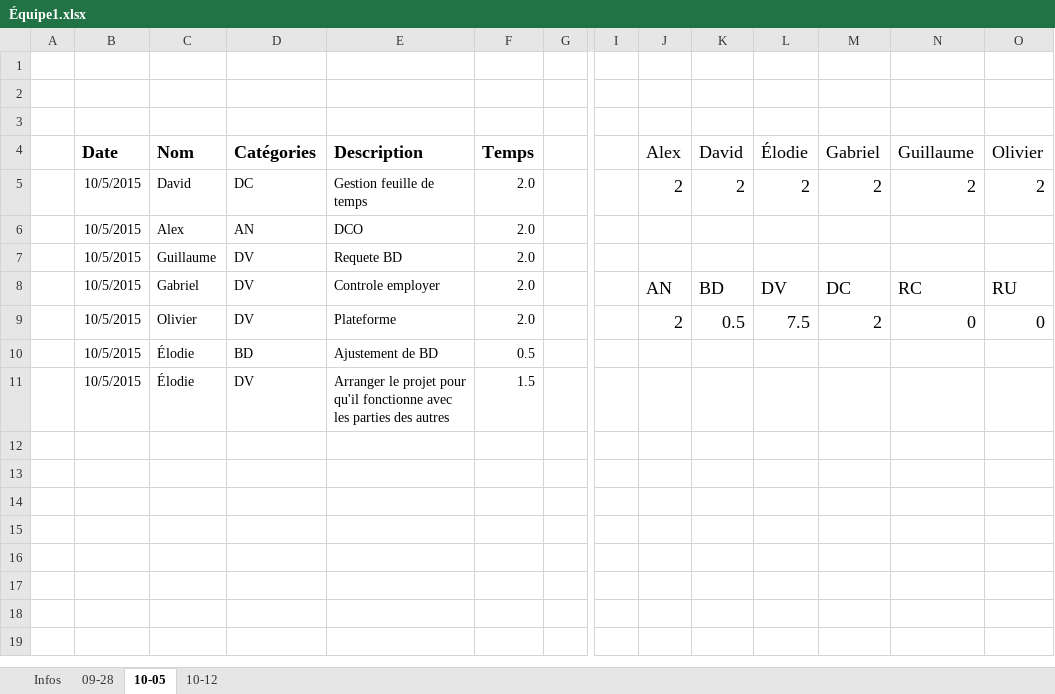
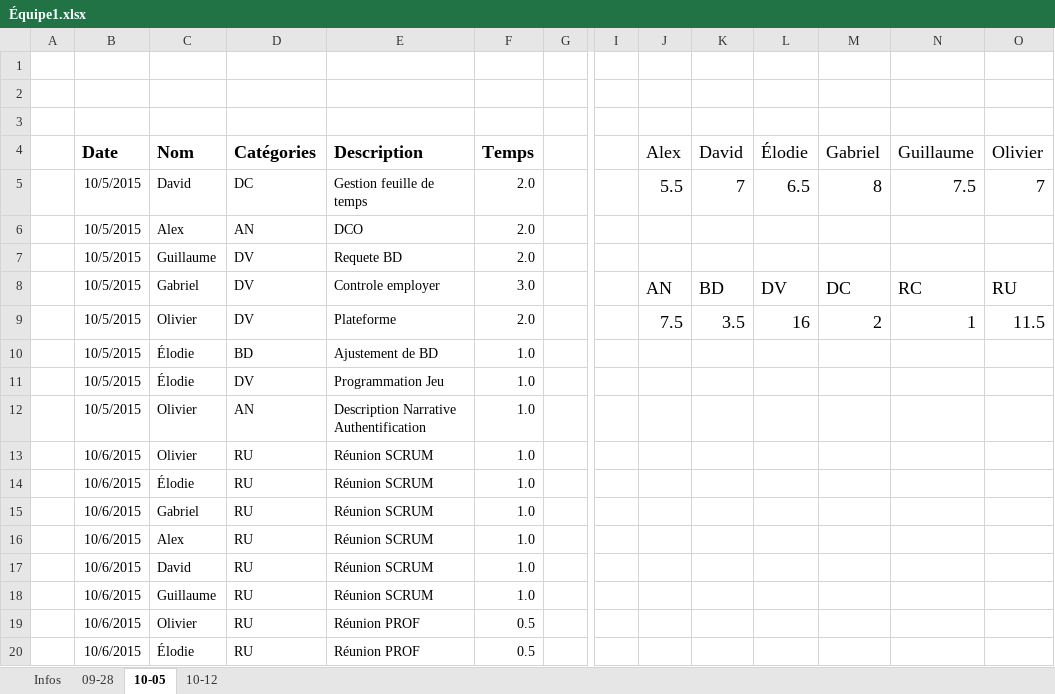
Before and after one commit to kelodiek/Projet_v2, an Excel workbook: Équipe1.xlsx, sheet 10-05, drawn as a sheet; only a part is shown, gaps mark what is left out; values as stored, in another font and other column widths than the file's, no borders; removed rows and columns are numbered as before the commit, all else as after; rows hold the shown columns only; the diff covers the shown part only; the diff names each change by its address in the sheet, - before the commit and + after, or states it on an @@ line.

Commit message:
feuille de temps

```diff
--- a/Équipe1.xlsx (sheet 10-05)
+++ b/Équipe1.xlsx (sheet 10-05)
-row 5:  | 10/5/2015 | David | DC | Gestion feuille de temps | 2.0 |  |  | 2 | 2 | 2 | 2 | 2 | 2
+row 5:  | 10/5/2015 | David | DC | Gestion feuille de temps | 2.0 |  |  | 5.5 | 7 | 6.5 | 8 | 7.5 | 7
-F8 (Temps): 2.0
+F8 (Temps): 3.0
-J9 (Alex): 2
+J9 (Alex): 7.5
-K9 (David): 0.5
+K9 (David): 3.5
-L9 (Élodie): 7.5
+L9 (Élodie): 16
-N9 (Guillaume): 0
+N9 (Guillaume): 1
-O9 (Olivier): 0
+O9 (Olivier): 11.5
-F10 (Temps): 0.5
+F10 (Temps): 1.0
-E11 (Description): Arranger le projet pour qu'il fonctionne avec les parties des autres
+E11 (Description): Programmation Jeu
-F11 (Temps): 1.5
+F11 (Temps): 1.0
+row 12:  | 10/5/2015 | Olivier | AN | Description Narrative Authentification | 1.0
+row 13:  | 10/6/2015 | Olivier | RU | Réunion SCRUM | 1.0
+row 14:  | 10/6/2015 | Élodie | RU | Réunion SCRUM | 1.0
+row 15:  | 10/6/2015 | Gabriel | RU | Réunion SCRUM | 1.0
+row 16:  | 10/6/2015 | Alex | RU | Réunion SCRUM | 1.0
+row 17:  | 10/6/2015 | David | RU | Réunion SCRUM | 1.0
+row 18:  | 10/6/2015 | Guillaume | RU | Réunion SCRUM | 1.0
+row 19:  | 10/6/2015 | Olivier | RU | Réunion PROF | 0.5
+row 20:  | 10/6/2015 | Élodie | RU | Réunion PROF | 0.5
```
Also changed, not shown: 19 added rows elsewhere in this sheet.
